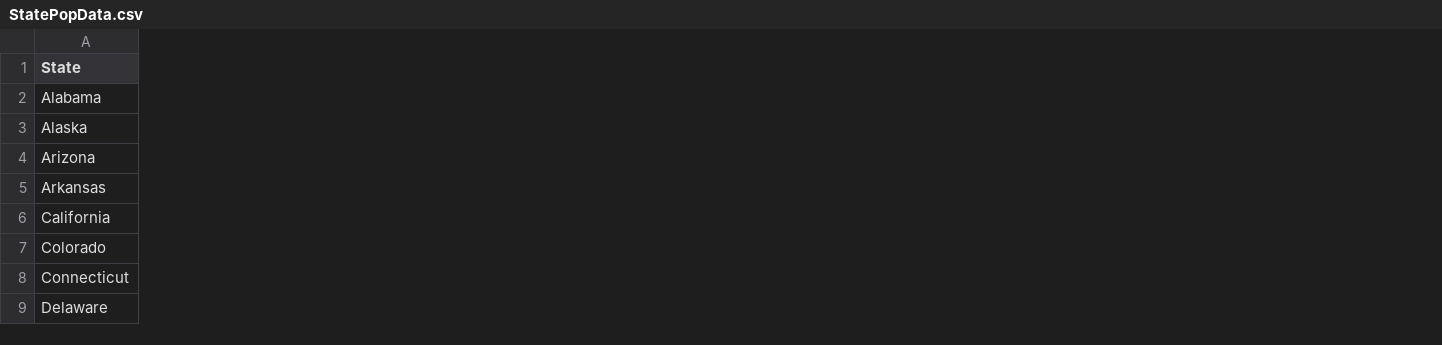
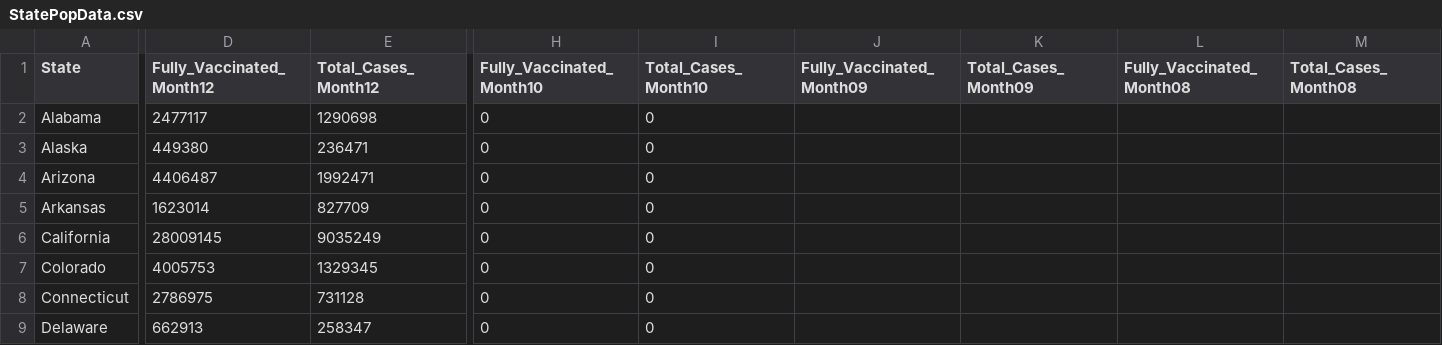
Before and after one commit to JBro94/COVID-VISUALS, a CSV file: StatePopData.csv, drawn as a sheet; only a part is shown, gaps mark what is left out; the diff covers the shown part only; the diff names each change by its address in the sheet, - before the commit and + after, or states it on an @@ line.

Commit message:
First Change to data and addition of range input

```diff
--- a/StatePopData.csv
+++ b/StatePopData.csv
+column D (Fully_Vaccinated_Month12), rows 2-9: 2477117 | 449380 | 4406487 | 1623014 | 28009145 | 4005753 | 2786975 | 662913
+column E (Total_Cases_Month12), rows 2-9: 1290698 | 236471 | 1992471 | 827709 | 9035249 | 1329345 | 731128 | 258347
+column H (Fully_Vaccinated_Month10), rows 2-9: all 0
+column I (Total_Cases_Month10), rows 2-9: all 0
+column J (Fully_Vaccinated_Month09), empty
+column K (Total_Cases_Month09), empty
+column L (Fully_Vaccinated_Month08), empty
+column M (Total_Cases_Month08), empty
```
Also changed, not shown: 14 added columns and 2 edited cells elsewhere in this file, 4 other files.
